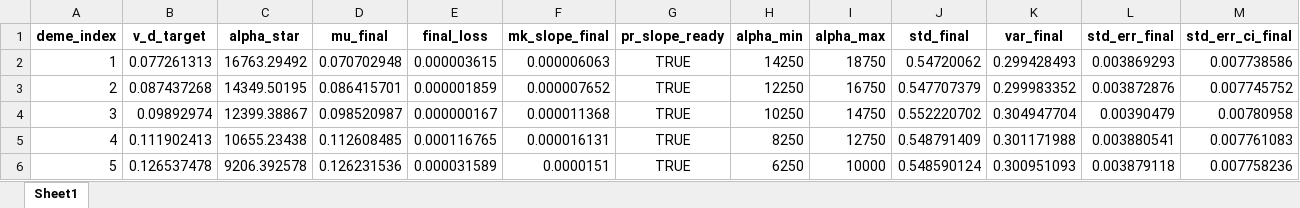
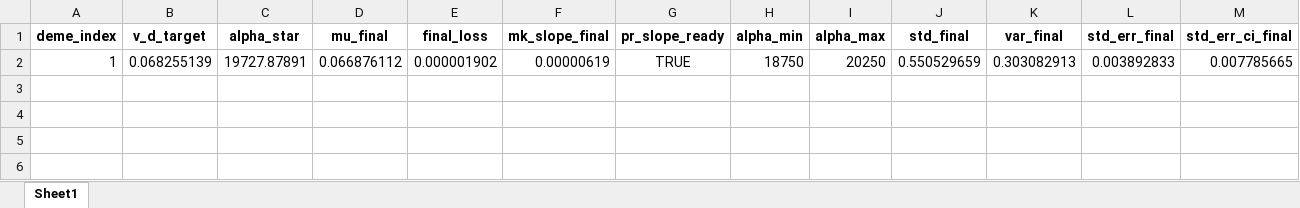
Before and after one commit to Frood-for-Thought/Bac_Evol_SSA, an Excel workbook: DDM GD Find Alpha Rebuild/all_deme_alpha_results_summary.xlsx, sheet Sheet1, drawn as a sheet; only a part is shown; values as stored, in another font and other column widths than the file's, no borders; removed rows and columns are numbered as before the commit, all else as after; rows hold the shown columns only; the diff names each change by its address in the sheet, - before the commit and + after, or states it on an @@ line.

Commit message:
Update all_deme_alpha_results_summary.xlsx

```diff
--- a/DDM GD Find Alpha Rebuild/all_deme_alpha_results_summary.xlsx (sheet Sheet1)
+++ b/DDM GD Find Alpha Rebuild/all_deme_alpha_results_summary.xlsx (sheet Sheet1)
-row 2: 1 | 0.077261313 | 16763.29492 | 0.070702948 | 0.000003615 | 0.000006063 | TRUE | 14250 | 18750 | 0.54720062 | 0.299428493 | 0.003869293 | 0.007738586
-row 3: 2 | 0.087437268 | 14349.50195 | 0.086415701 | 0.000001859 | 0.000007652 | TRUE | 12250 | 16750 | 0.547707379 | 0.299983352 | 0.003872876 | 0.007745752
-row 4: 3 | 0.09892974 | 12399.38867 | 0.098520987 | 0.000000167 | 0.000011368 | TRUE | 10250 | 14750 | 0.552220702 | 0.304947704 | 0.00390479 | 0.00780958
-row 5: 4 | 0.111902413 | 10655.23438 | 0.112608485 | 0.000116765 | 0.000016131 | TRUE | 8250 | 12750 | 0.548791409 | 0.301171988 | 0.003880541 | 0.007761083
-row 6: 5 | 0.126537478 | 9206.392578 | 0.126231536 | 0.000031589 | 0.0000151 | TRUE | 6250 | 10000 | 0.548590124 | 0.300951093 | 0.003879118 | 0.007758236
+row 2: 1 | 0.068255139 | 19727.87891 | 0.066876112 | 0.000001902 | 0.00000619 | TRUE | 18750 | 20250 | 0.550529659 | 0.303082913 | 0.003892833 | 0.007785665
```
